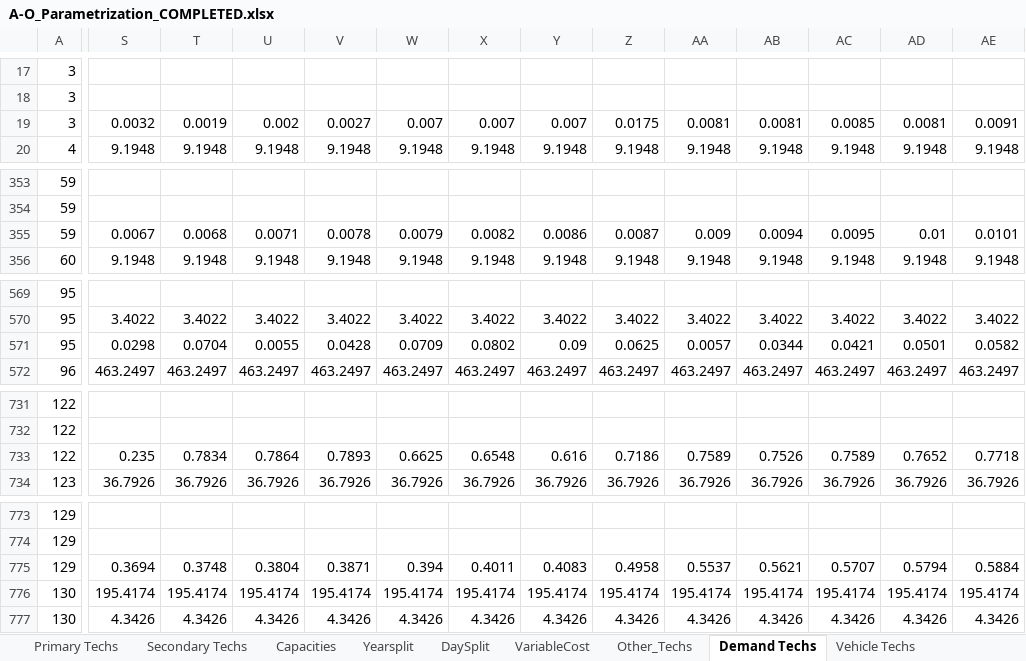
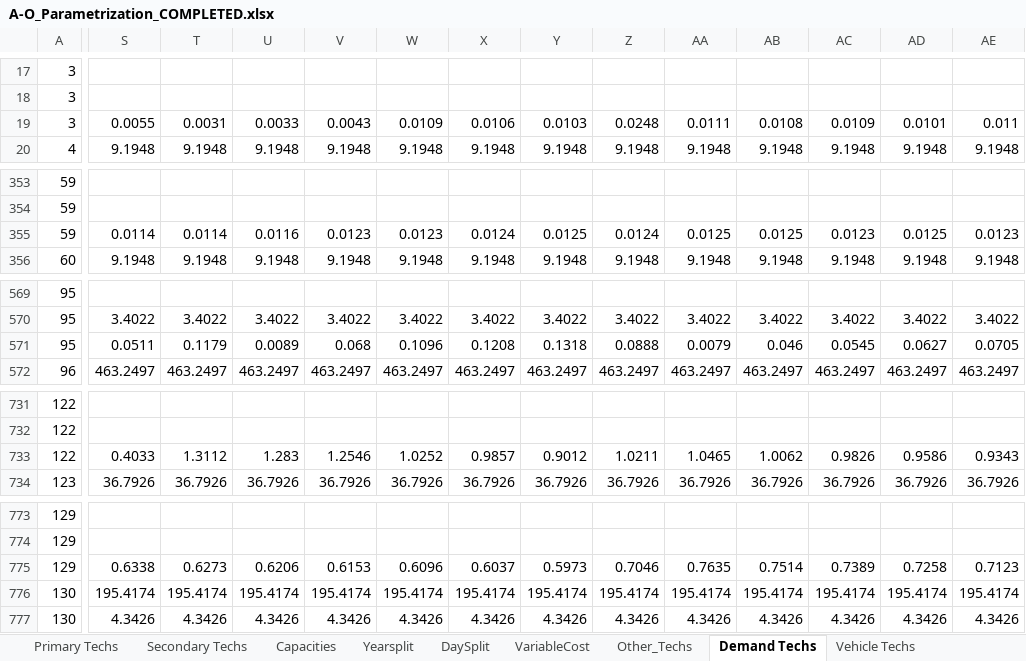
Before and after one commit to Climate-Lead-Group/relac_tx, an Excel workbook: t1_confection/A1_Outputs/A1_Outputs_INV/A-O_Parametrization_COMPLETED.xlsx, sheet Demand Techs, drawn as a sheet; only a part is shown, gaps mark what is left out; values as stored, in another font and other column widths than the file's, no borders; removed rows and columns are numbered as before the commit, all else as after; rows hold the shown columns only; the diff covers the shown part only; the diff names each change by its address in the sheet, - before the commit and + after, or states it on an @@ line.

```diff
--- a/t1_confection/A1_Outputs/A1_Outputs_INV/A-O_Parametrization_COMPLETED.xlsx (sheet Demand Techs)
+++ b/t1_confection/A1_Outputs/A1_Outputs_INV/A-O_Parametrization_COMPLETED.xlsx (sheet Demand Techs)
-row 19: 3 | 0.0032 | 0.0019 | 0.002 | 0.0027 | 0.007 | 0.007 | 0.007 | 0.0175 | 0.0081 | 0.0081 | 0.0085 | 0.0081 | 0.0091
+row 19: 3 | 0.0055 | 0.0031 | 0.0033 | 0.0043 | 0.0109 | 0.0106 | 0.0103 | 0.0248 | 0.0111 | 0.0108 | 0.0109 | 0.0101 | 0.011
-row 355: 59 | 0.0067 | 0.0068 | 0.0071 | 0.0078 | 0.0079 | 0.0082 | 0.0086 | 0.0087 | 0.009 | 0.0094 | 0.0095 | 0.01 | 0.0101
+row 355: 59 | 0.0114 | 0.0114 | 0.0116 | 0.0123 | 0.0123 | 0.0124 | 0.0125 | 0.0124 | 0.0125 | 0.0125 | 0.0123 | 0.0125 | 0.0123
-row 571: 95 | 0.0298 | 0.0704 | 0.0055 | 0.0428 | 0.0709 | 0.0802 | 0.09 | 0.0625 | 0.0057 | 0.0344 | 0.0421 | 0.0501 | 0.0582
+row 571: 95 | 0.0511 | 0.1179 | 0.0089 | 0.068 | 0.1096 | 0.1208 | 0.1318 | 0.0888 | 0.0079 | 0.046 | 0.0545 | 0.0627 | 0.0705
-S733: 0.235
+S733: 0.4033
-T733: 0.7834
+T733: 1.3112
-U733: 0.7864
+U733: 1.283
-V733: 0.7893
+V733: 1.2546
-W733: 0.6625
+W733: 1.0252
-X733: 0.6548
+X733: 0.9857
-Y733: 0.616
+Y733: 0.9012
-Z733: 0.7186
+Z733: 1.0211
-AA733: 0.7589
+AA733: 1.0465
-AB733: 0.7526
+AB733: 1.0062
-AC733: 0.7589
+AC733: 0.9826
-AD733: 0.7652
+AD733: 0.9586
-AE733: 0.7718
+AE733: 0.9343
-row 775: 129 | 0.3694 | 0.3748 | 0.3804 | 0.3871 | 0.394 | 0.4011 | 0.4083 | 0.4958 | 0.5537 | 0.5621 | 0.5707 | 0.5794 | 0.5884
+row 775: 129 | 0.6338 | 0.6273 | 0.6206 | 0.6153 | 0.6096 | 0.6037 | 0.5973 | 0.7046 | 0.7635 | 0.7514 | 0.7389 | 0.7258 | 0.7123
```
Also changed, not shown: 843 edited cells elsewhere in this sheet, sheet Secondary Techs, t1_confection/A1_Outputs/A1_Outputs_INV/A-O_AR_Projections_COMPLETED.xlsx, t1_confection/A1_Outputs/A1_Outputs_INV/A-O_Demand_COMPLETED.xlsx, 4 other files.
